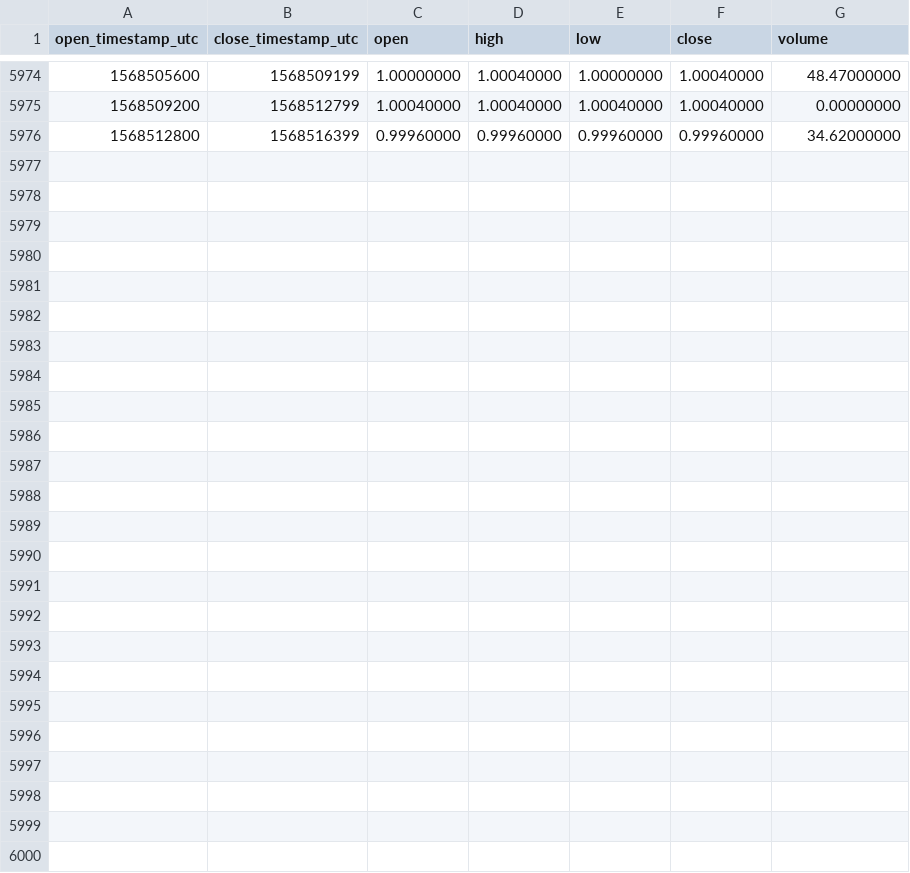
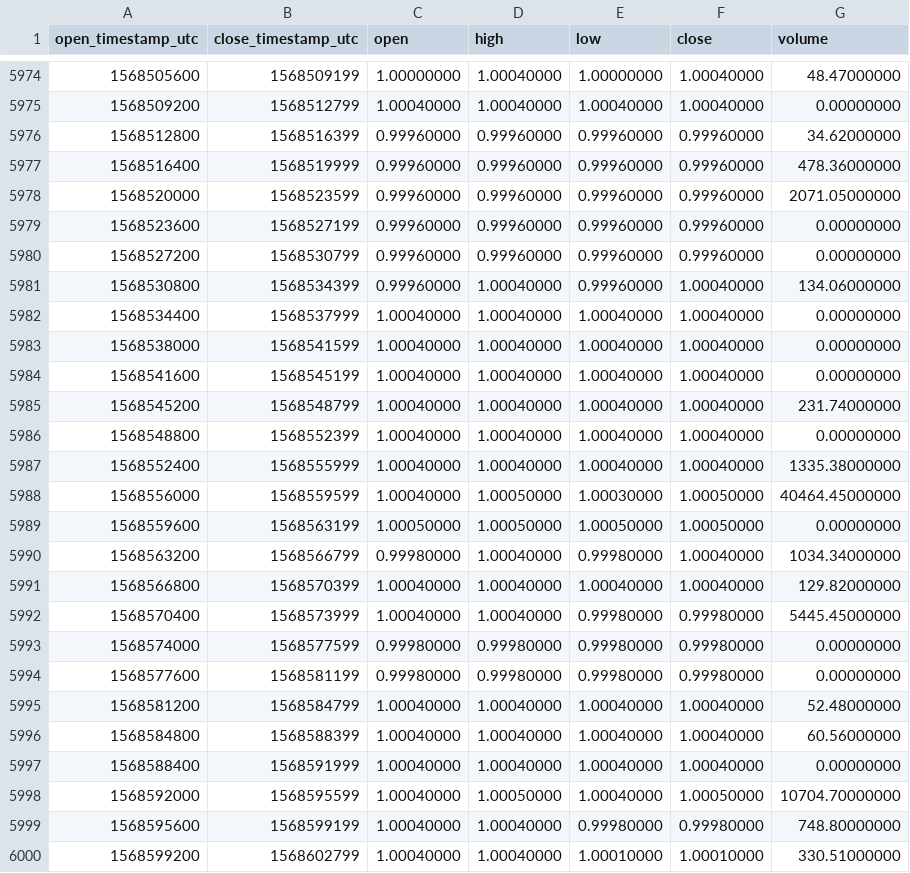
Before and after one commit to cryptobigbro/binance-PAXTUSD, a CSV file: binance-PAXTUSD-1h.csv, drawn as a sheet; only a part is shown, gaps mark what is left out.

Commit message:
Update OHLCV data.

```diff
--- a/binance-PAXTUSD-1h.csv
+++ b/binance-PAXTUSD-1h.csv
@@ -5976 +5976,25 @@ open_timestamp_utc,close_timestamp_utc,open,high,low,close,volume
 1568512800,1568516399,0.99960000,0.99960000,0.99960000,0.99960000,34.62000000
+1568516400,1568519999,0.99960000,0.99960000,0.99960000,0.99960000,478.36000000
+1568520000,1568523599,0.99960000,0.99960000,0.99960000,0.99960000,2071.05000000
+1568523600,1568527199,0.99960000,0.99960000,0.99960000,0.99960000,0.00000000
+1568527200,1568530799,0.99960000,0.99960000,0.99960000,0.99960000,0.00000000
+1568530800,1568534399,0.99960000,1.00040000,0.99960000,1.00040000,134.06000000
+1568534400,1568537999,1.00040000,1.00040000,1.00040000,1.00040000,0.00000000
+1568538000,1568541599,1.00040000,1.00040000,1.00040000,1.00040000,0.00000000
+1568541600,1568545199,1.00040000,1.00040000,1.00040000,1.00040000,0.00000000
+1568545200,1568548799,1.00040000,1.00040000,1.00040000,1.00040000,231.74000000
+1568548800,1568552399,1.00040000,1.00040000,1.00040000,1.00040000,0.00000000
+1568552400,1568555999,1.00040000,1.00040000,1.00040000,1.00040000,1335.38000000
+1568556000,1568559599,1.00040000,1.00050000,1.00030000,1.00050000,40464.45000000
+1568559600,1568563199,1.00050000,1.00050000,1.00050000,1.00050000,0.00000000
+1568563200,1568566799,0.99980000,1.00040000,0.99980000,1.00040000,1034.34000000
+1568566800,1568570399,1.00040000,1.00040000,1.00040000,1.00040000,129.82000000
+1568570400,1568573999,1.00040000,1.00040000,0.99980000,0.99980000,5445.45000000
+1568574000,1568577599,0.99980000,0.99980000,0.99980000,0.99980000,0.00000000
+1568577600,1568581199,0.99980000,0.99980000,0.99980000,0.99980000,0.00000000
+1568581200,1568584799,1.00040000,1.00040000,1.00040000,1.00040000,52.48000000
+1568584800,1568588399,1.00040000,1.00040000,1.00040000,1.00040000,60.56000000
+1568588400,1568591999,1.00040000,1.00040000,1.00040000,1.00040000,0.00000000
+1568592000,1568595599,1.00040000,1.00050000,1.00040000,1.00050000,10704.70000000
+1568595600,1568599199,1.00040000,1.00040000,0.99980000,0.99980000,748.80000000
+1568599200,1568602799,1.00040000,1.00040000,1.00010000,1.00010000,330.51000000
```
Also changed, not shown: binance-PAXTUSD-1d.csv.
